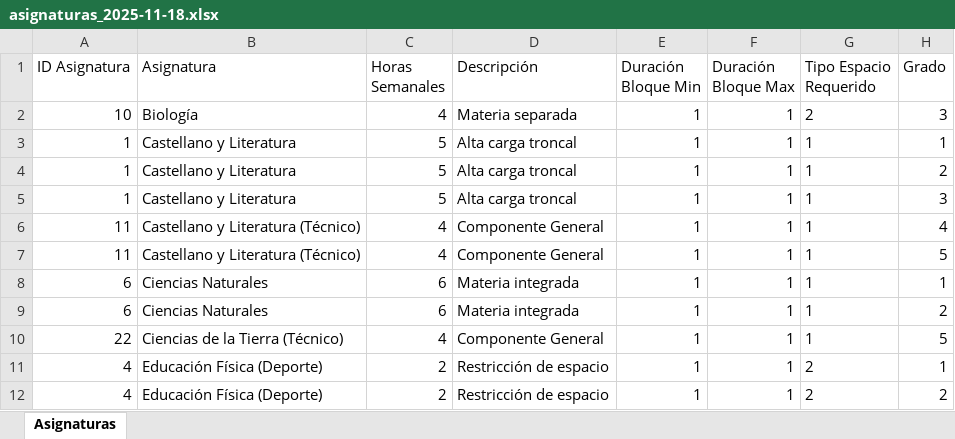
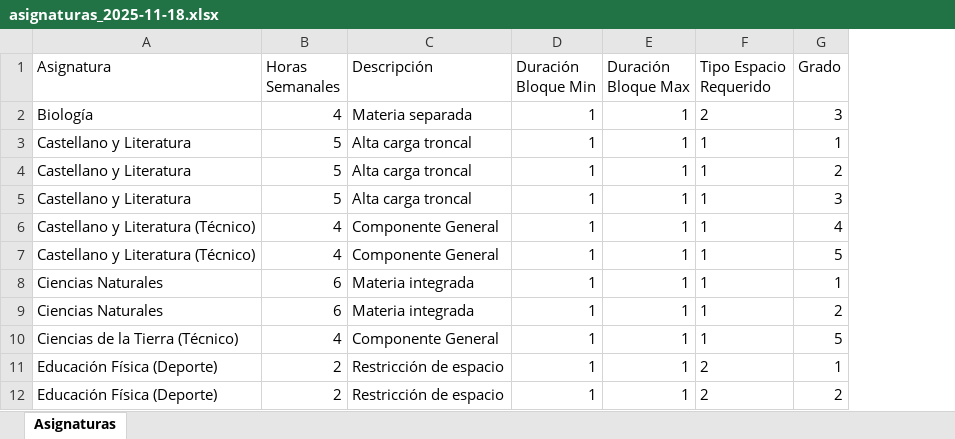
Before and after one commit to VictorContr/Proyecto-DB3, an Excel workbook: temp/asignaturas_2025-11-18.xlsx, sheet Asignaturas, drawn as a sheet; only a part is shown; values as stored, in another font and other column widths than the file's, no borders; the diff names each change by its address in the sheet, - before the commit and + after, or states it on an @@ line.

```diff
--- a/temp/asignaturas_2025-11-18.xlsx (sheet Asignaturas)
+++ b/temp/asignaturas_2025-11-18.xlsx (sheet Asignaturas)
-column A (ID Asignatura), rows 2-12: 10 | 1 | 1 | 1 | 11 | 11 | 6 | 6 | 22 | 4 | 4
```
Also changed, not shown: temp/profesores_2025-11-18.xlsx, 5 other files.
